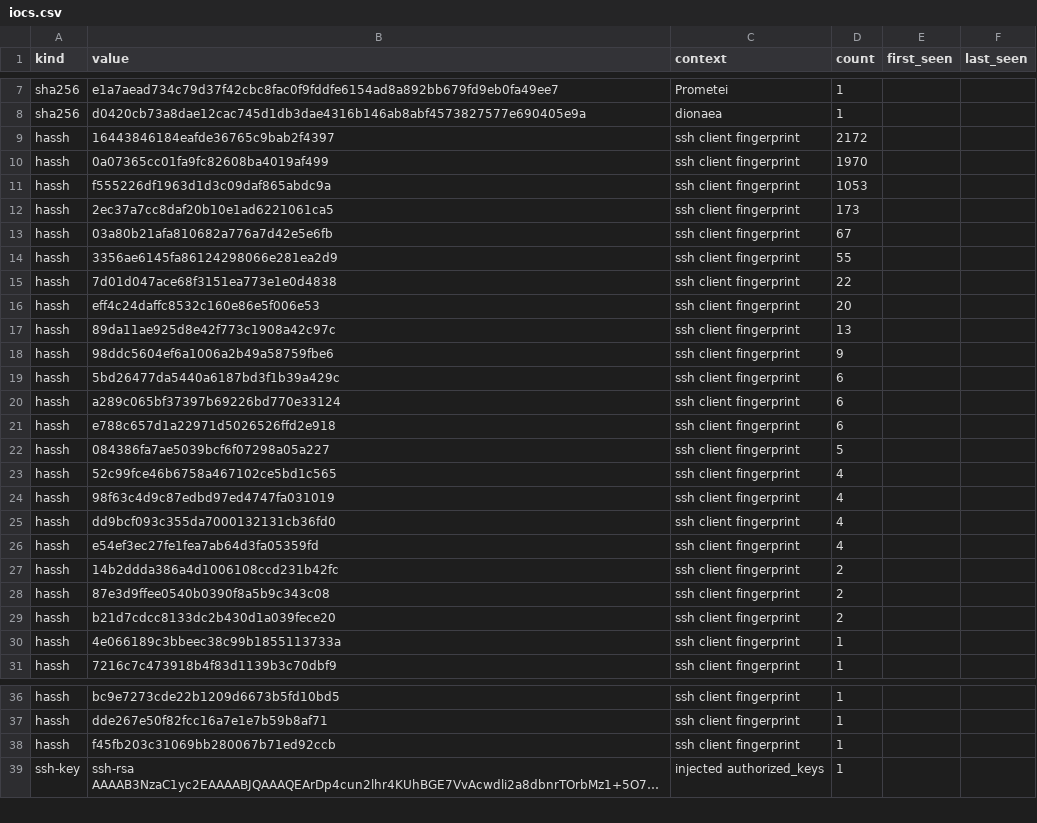
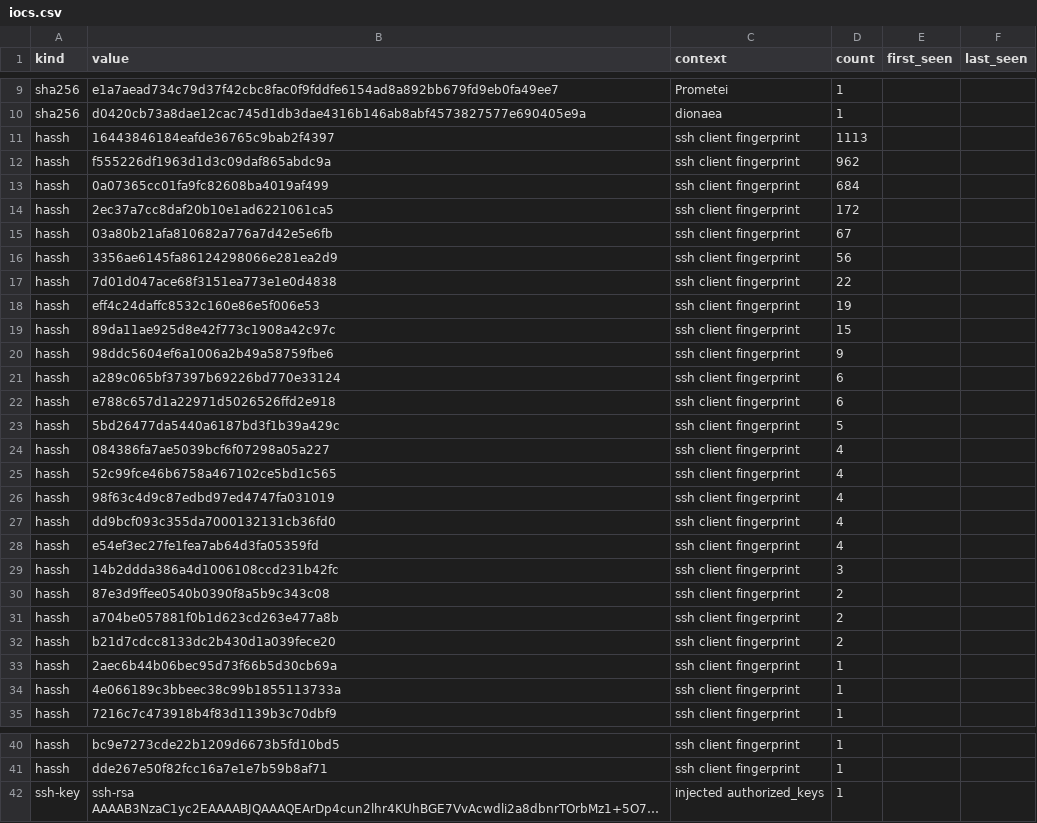
Before and after one commit to unerror/security, a CSV file: feeds/honeypot/iocs.csv, drawn as a sheet; only a part is shown, gaps mark what is left out; long unchanged cells end in …; removed rows and columns are numbered as before the commit, all else as after; the diff covers the shown part only; the diff names each change by its address in the sheet, - before the commit and + after, or states it on an @@ line.

```diff
--- a/feeds/honeypot/iocs.csv
+++ b/feeds/honeypot/iocs.csv
-D11 (count): 2172
+D11 (count): 1113
-row 10: hassh | 0a07365cc01fa9fc82608ba4019af499 | ssh client fingerprint | 1970
-D12 (count): 1053
+D12 (count): 962
+row 13: hassh | 0a07365cc01fa9fc82608ba4019af499 | ssh client fingerprint | 684
-D14 (count): 173
+D14 (count): 172
-D16 (count): 55
+D16 (count): 56
-D18 (count): 20
+D18 (count): 19
-D19 (count): 13
+D19 (count): 15
-row 19: hassh | 5bd26477da5440a6187bd3f1b39a429c | ssh client fingerprint | 6
+row 23: hassh | 5bd26477da5440a6187bd3f1b39a429c | ssh client fingerprint | 5
-D24 (count): 5
+D24 (count): 4
-D29 (count): 2
+D29 (count): 3
+row 31: hassh | a704be057881f0b1d623cd263e477a8b | ssh client fingerprint | 2
+row 33: hassh | 2aec6b44b06bec95d73f66b5d30cb69a | ssh client fingerprint | 1
-row 38: hassh | f45fb203c31069bb280067b71ed92ccb | ssh client fingerprint | 1
```
Also changed, not shown: 2 added rows elsewhere in this file, 16 other files.
